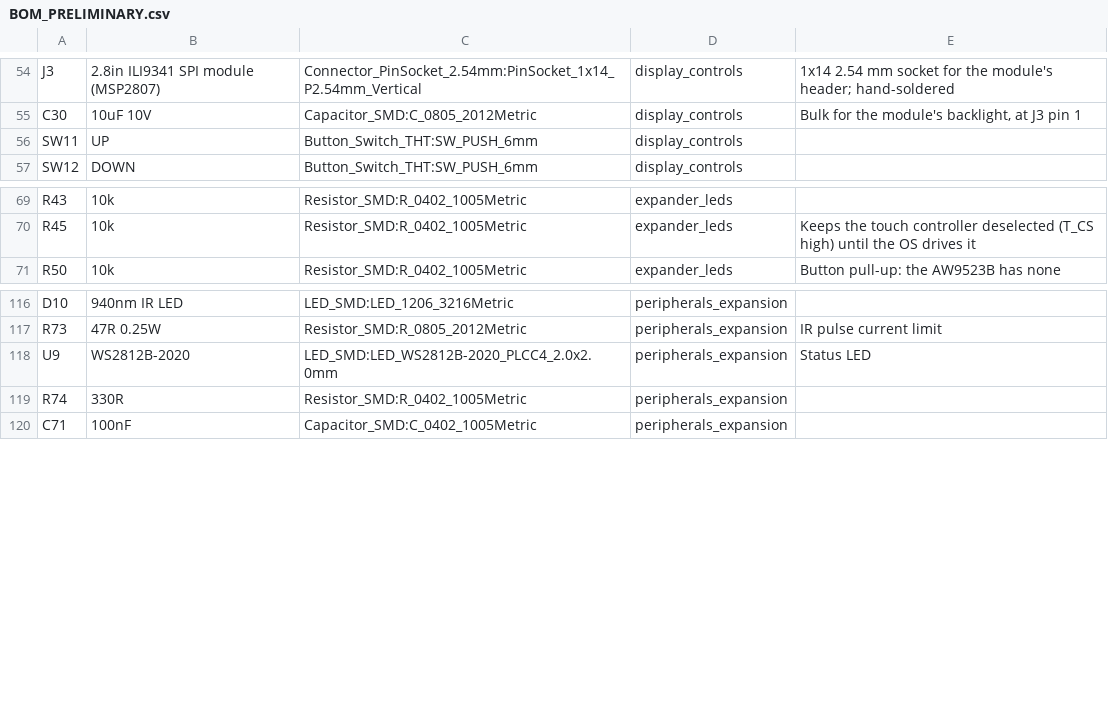
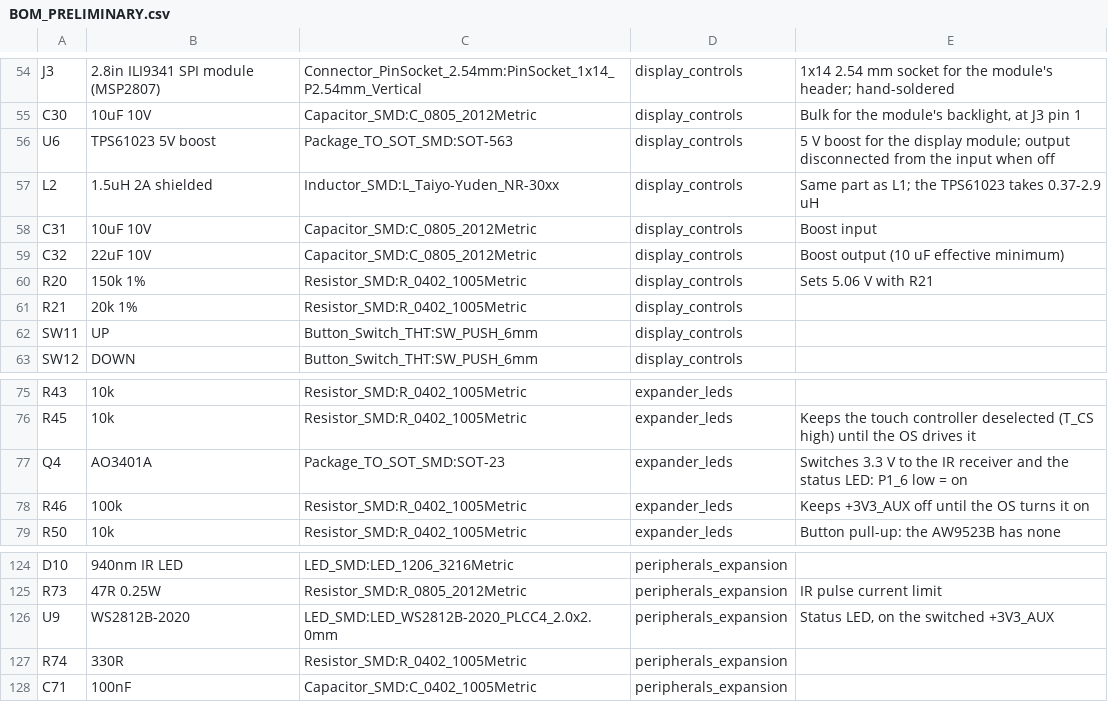
Before and after one commit to elixpo/oreo, a CSV file: circuit/elixpo/BOM_PRELIMINARY.csv, drawn as a sheet; only a part is shown, gaps mark what is left out.

```diff
--- a/circuit/elixpo/BOM_PRELIMINARY.csv
+++ b/circuit/elixpo/BOM_PRELIMINARY.csv
@@ -55,2 +55,8 @@ J3,2.8in ILI9341 SPI module (MSP2807),Connector_PinSocket_2.54mm:PinSocket_1x14_
 C30,10uF 10V,Capacitor_SMD:C_0805_2012Metric,display_controls,"Bulk for the module's backlight, at J3 pin 1"
+U6,TPS61023 5V boost,Package_TO_SOT_SMD:SOT-563,display_controls,5 V boost for the display module; output disconnected from the input when off
+L2,1.5uH 2A shielded,Inductor_SMD:L_Taiyo-Yuden_NR-30xx,display_controls,Same part as L1; the TPS61023 takes 0.37-2.9 uH
+C31,10uF 10V,Capacitor_SMD:C_0805_2012Metric,display_controls,Boost input
+C32,22uF 10V,Capacitor_SMD:C_0805_2012Metric,display_controls,Boost output (10 uF effective minimum)
+R20,150k 1%,Resistor_SMD:R_0402_1005Metric,display_controls,Sets 5.06 V with R21
+R21,20k 1%,Resistor_SMD:R_0402_1005Metric,display_controls,
 SW11,UP,Button_Switch_THT:SW_PUSH_6mm,display_controls,
@@ -70,2 +76,4 @@ R43,10k,Resistor_SMD:R_0402_1005Metric,expander_leds,
 R45,10k,Resistor_SMD:R_0402_1005Metric,expander_leds,Keeps the touch controller deselected (T_CS high) until the OS drives it
+Q4,AO3401A,Package_TO_SOT_SMD:SOT-23,expander_leds,Switches 3.3 V to the IR receiver and the status LED: P1_6 low = on
+R46,100k,Resistor_SMD:R_0402_1005Metric,expander_leds,Keeps +3V3_AUX off until the OS turns it on
 R50,10k,Resistor_SMD:R_0402_1005Metric,expander_leds,Button pull-up: the AW9523B has none
@@ -117,3 +125,3 @@ D10,940nm IR LED,LED_SMD:LED_1206_3216Metric,peripherals_expansion,
 R73,47R 0.25W,Resistor_SMD:R_0805_2012Metric,peripherals_expansion,IR pulse current limit
-U9,WS2812B-2020,LED_SMD:LED_WS2812B-2020_PLCC4_2.0x2.0mm,peripherals_expansion,Status LED
+U9,WS2812B-2020,LED_SMD:LED_WS2812B-2020_PLCC4_2.0x2.0mm,peripherals_expansion,"Status LED, on the switched +3V3_AUX"
 R74,330R,Resistor_SMD:R_0402_1005Metric,peripherals_expansion,
```
Also changed, not shown: circuit/elixpo/BOM_PROCUREMENT.csv, 11 other files.
